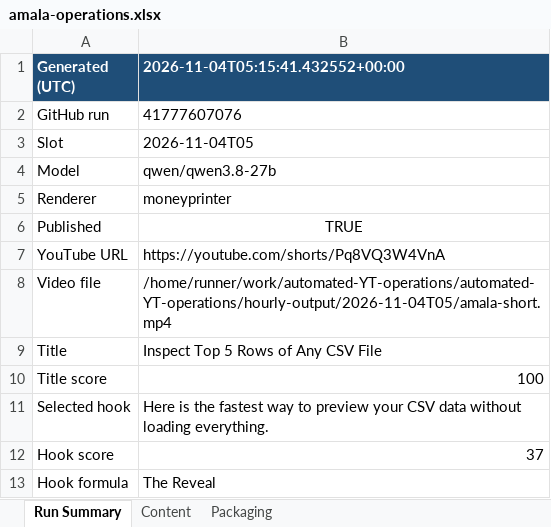
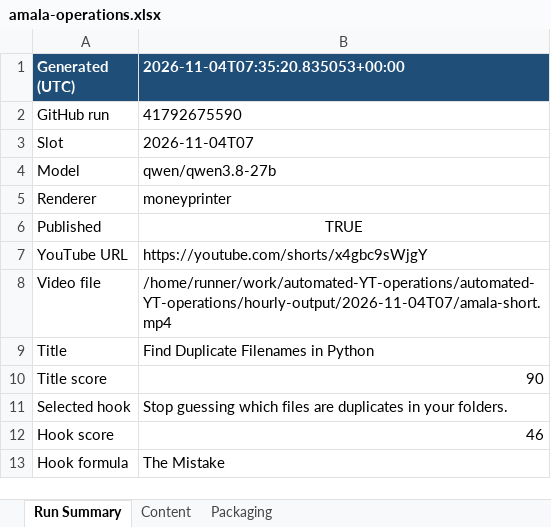
Before and after one commit to amalraj020-a11y/automated-YT-operations, an Excel workbook: reports/latest/amala-operations.xlsx, sheet Run Summary, drawn as a sheet; values as stored, in another font and other column widths than the file's, no borders; the diff names each change by its address in the sheet, - before the commit and + after, or states it on an @@ line.

```diff
--- a/reports/latest/amala-operations.xlsx (sheet Run Summary)
+++ b/reports/latest/amala-operations.xlsx (sheet Run Summary)
-B1: 2026-11-04T05:15:41.432552+00:00
+B1: 2026-11-04T07:35:20.835053+00:00
-B2 (2026-11-04T07:35:20.835053+00:00): 41777607076
+B2 (2026-11-04T07:35:20.835053+00:00): 41792675590
-B3 (2026-11-04T07:35:20.835053+00:00): 2026-11-04T05
+B3 (2026-11-04T07:35:20.835053+00:00): 2026-11-04T07
-B7 (2026-11-04T07:35:20.835053+00:00): https://youtube.com/shorts/Pq8VQ3W4VnA
+B7 (2026-11-04T07:35:20.835053+00:00): https://youtube.com/shorts/x4gbc9sWjgY
-B8 (2026-11-04T07:35:20.835053+00:00): /home/runner/work/automated-YT-operations/automated-YT-operations/hourly-output/2026-11-04T05/amala-short.mp4
+B8 (2026-11-04T07:35:20.835053+00:00): /home/runner/work/automated-YT-operations/automated-YT-operations/hourly-output/2026-11-04T07/amala-short.mp4
-B9 (2026-11-04T07:35:20.835053+00:00): Inspect Top 5 Rows of Any CSV File
+B9 (2026-11-04T07:35:20.835053+00:00): Find Duplicate Filenames in Python
-B10 (2026-11-04T07:35:20.835053+00:00): 100
+B10 (2026-11-04T07:35:20.835053+00:00): 90
-B11 (2026-11-04T07:35:20.835053+00:00): Here is the fastest way to preview your CSV data without loading everything.
+B11 (2026-11-04T07:35:20.835053+00:00): Stop guessing which files are duplicates in your folders.
-B12 (2026-11-04T07:35:20.835053+00:00): 37
+B12 (2026-11-04T07:35:20.835053+00:00): 46
-B13 (2026-11-04T07:35:20.835053+00:00): The Reveal
+B13 (2026-11-04T07:35:20.835053+00:00): The Mistake
```
Also changed, not shown: sheet Packaging, sheet Content.
